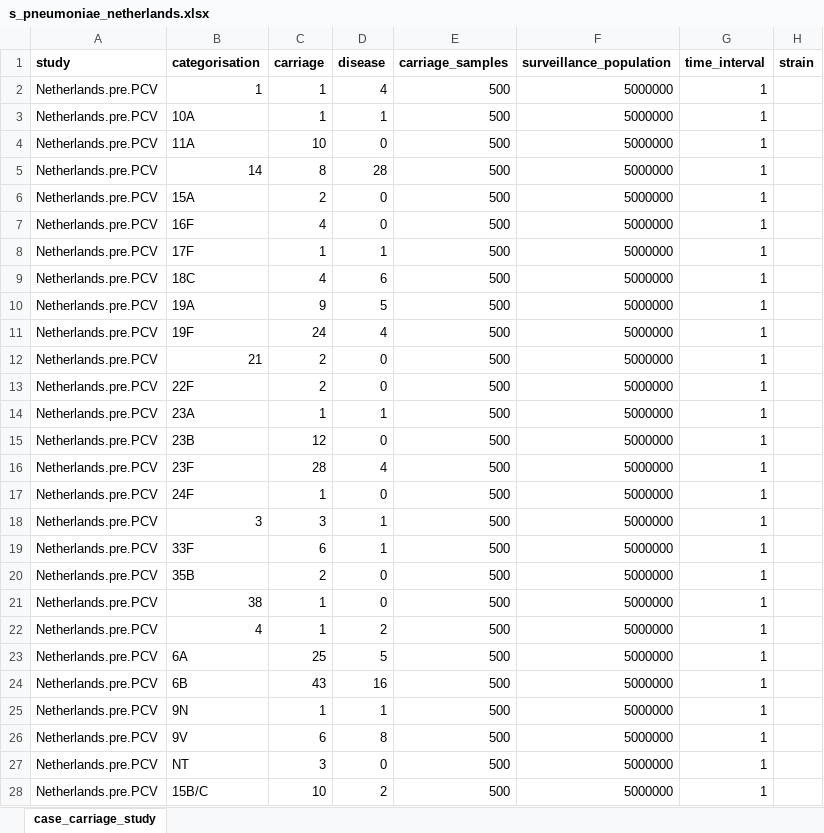
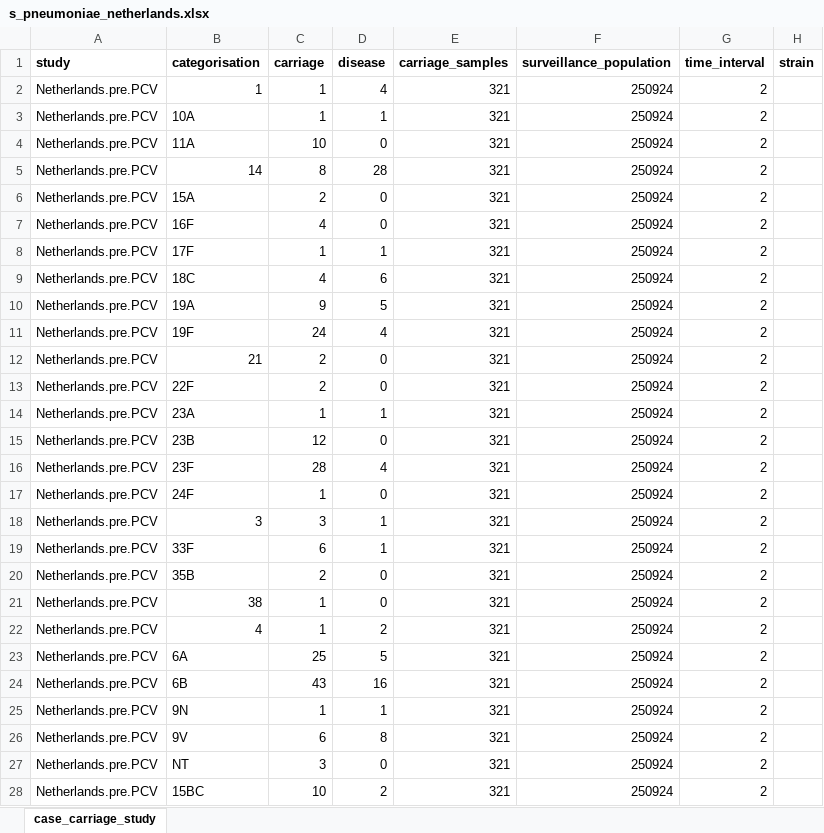
Before and after one commit to nickjcroucher/progressionEstimation, an Excel workbook: vignettes/s_pneumoniae_netherlands.xlsx, sheet case_carriage_study, drawn as a sheet; only a part is shown; values as stored, in another font and other column widths than the file's, no borders; the diff covers the shown part only; the diff names each change by its address in the sheet, - before the commit and + after, or states it on an @@ line.

Commit message:
Add meta-analysis vignette

```diff
--- a/vignettes/s_pneumoniae_netherlands.xlsx (sheet case_carriage_study)
+++ b/vignettes/s_pneumoniae_netherlands.xlsx (sheet case_carriage_study)
-E2:E28 (carriage_samples): 500
+E2:E28 (carriage_samples): 321
-F2:F28 (surveillance_population): 5000000
+F2:F28 (surveillance_population): 250924
-G2:G28 (time_interval): 1
+G2:G28 (time_interval): 2
-B28 (categorisation): 15B/C
+B28 (categorisation): 15BC
```
Also changed, not shown: 6 edited cells elsewhere in this sheet, 7 other files.
